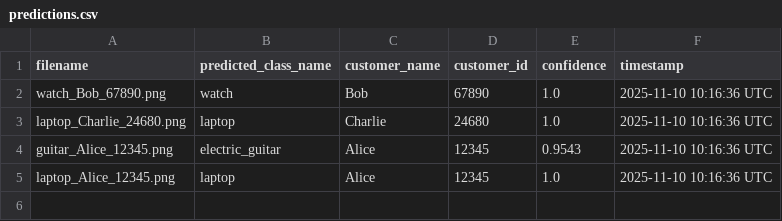
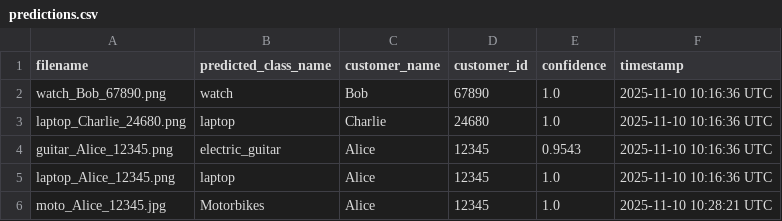
Before and after one commit to Afshinrommel/refund-image-classifier, a CSV file: predictions/predictions.csv, drawn as a sheet; the diff names each change by its address in the sheet, - before the commit and + after, or states it on an @@ line.

```diff
--- a/predictions/predictions.csv
+++ b/predictions/predictions.csv
+row 6: moto_Alice_12345.jpg | Motorbikes | Alice | 12345 | 1.0 | 2025-11-10 10:28:21 UTC
```
